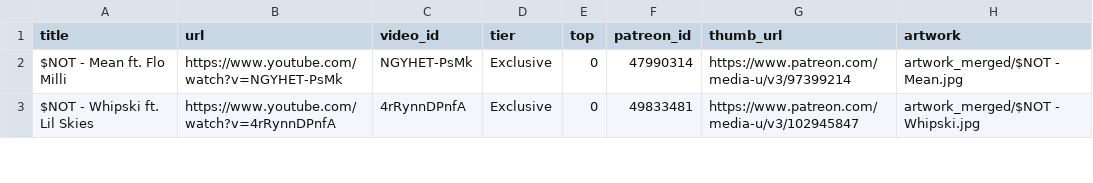
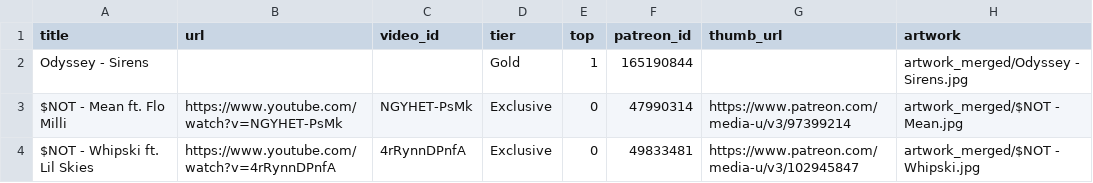
Before and after one commit to kosyara/pereponka.github.io, a CSV file: youtube_videos.csv, drawn as a sheet; only a part is shown.

Commit message:
Add Odyssey - Sirens project

```diff
--- a/youtube_videos.csv
+++ b/youtube_videos.csv
@@ -1,2 +1,3 @@
 title,url,video_id,tier,top,patreon_id,thumb_url,artwork
+Odyssey - Sirens,,,Gold,1,165190844,,artwork_merged/Odyssey - Sirens.jpg
 $NOT - Mean ft. Flo Milli,https://www.youtube.com/watch?v=NGYHET-PsMk,NGYHET-PsMk,Exclusive,0,47990314,https://www.patreon.com/media-u/v3/97399214,artwork_merged/$NOT - Mean.jpg
```
Also changed, not shown: 1 other file.
